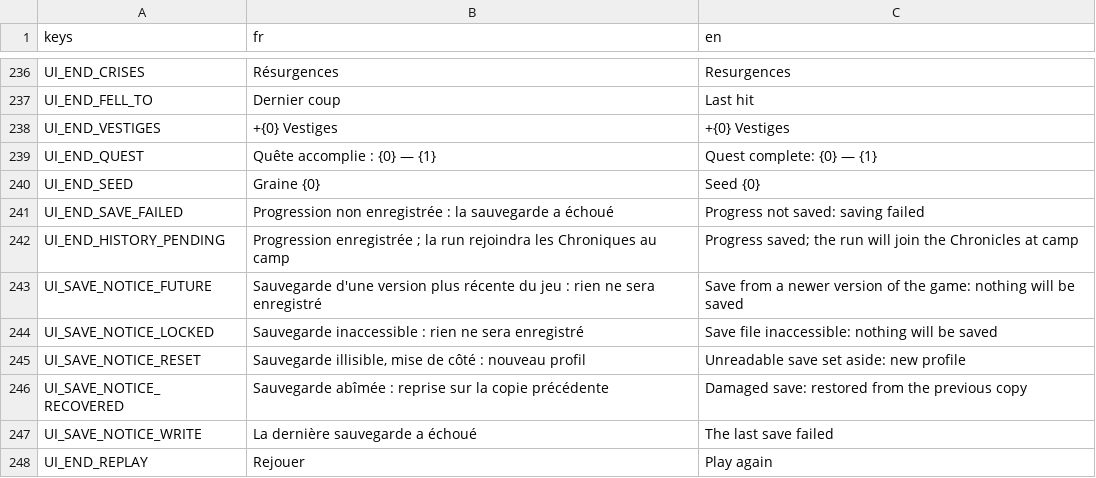
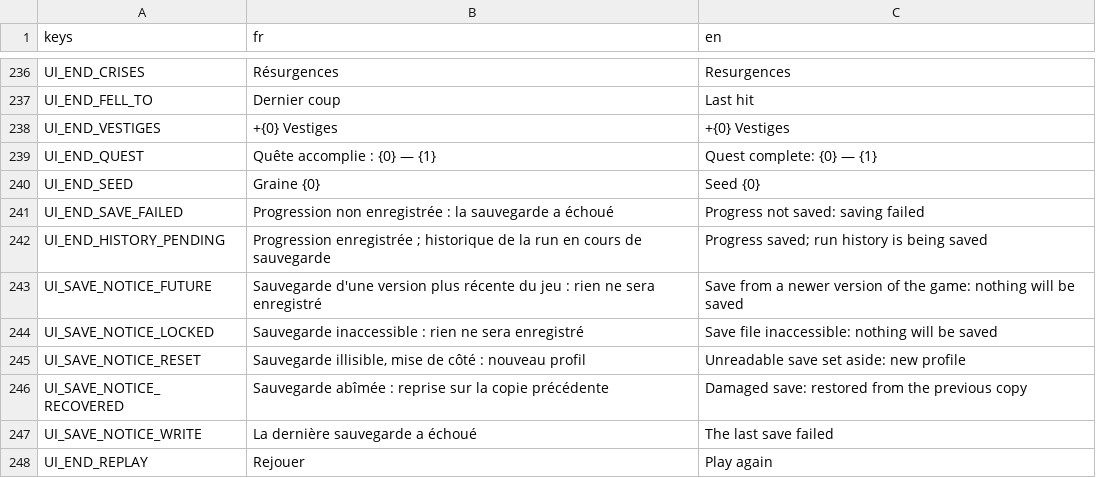
Before and after one commit to raphplt/vestiges, a CSV file: assets/translations/translations.csv, drawn as a sheet; only a part is shown, gaps mark what is left out.

Commit message:
feat: clarifier les quêtes du Hub et retirer les Chroniques

```diff
--- a/assets/translations/translations.csv
+++ b/assets/translations/translations.csv
@@ -241,3 +241,3 @@ UI_END_SEED,Graine {0},Seed {0}
 UI_END_SAVE_FAILED,"Progression non enregistrée : la sauvegarde a échoué","Progress not saved: saving failed"
-UI_END_HISTORY_PENDING,"Progression enregistrée ; la run rejoindra les Chroniques au camp","Progress saved; the run will join the Chronicles at camp"
+UI_END_HISTORY_PENDING,"Progression enregistrée ; historique de la run en cours de sauvegarde","Progress saved; run history is being saved"
 UI_SAVE_NOTICE_FUTURE,"Sauvegarde d'une version plus récente du jeu : rien ne sera enregistré","Save from a newer version of the game: nothing will be saved"
```
Also changed, not shown: 16 other files.
